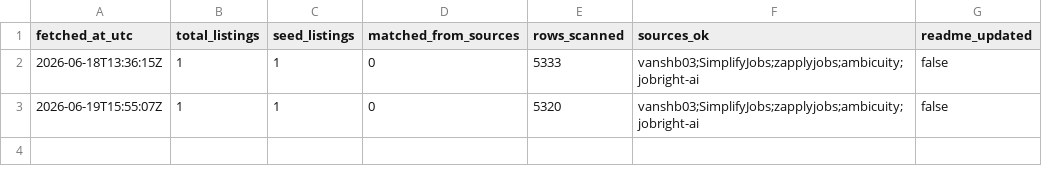
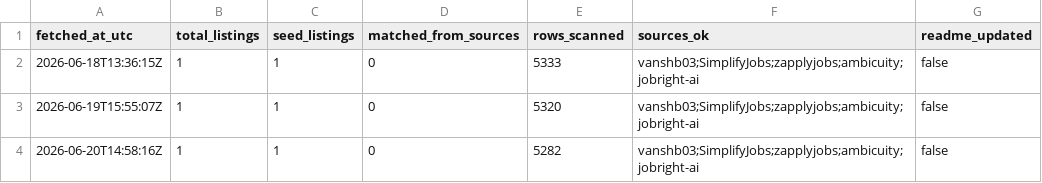
Before and after one commit to harrycodingnow/new-grad-2027-tracker, a CSV file: fetch_history.csv, drawn as a sheet.

```diff
--- a/fetch_history.csv
+++ b/fetch_history.csv
@@ -3 +3,2 @@ fetched_at_utc,total_listings,seed_listings,matched_from_sources,rows_scanned,so
 2026-06-19T15:55:07Z,1,1,0,5320,vanshb03;SimplifyJobs;zapplyjobs;ambicuity;jobright-ai,false
+2026-06-20T14:58:16Z,1,1,0,5282,vanshb03;SimplifyJobs;zapplyjobs;ambicuity;jobright-ai,false
```
